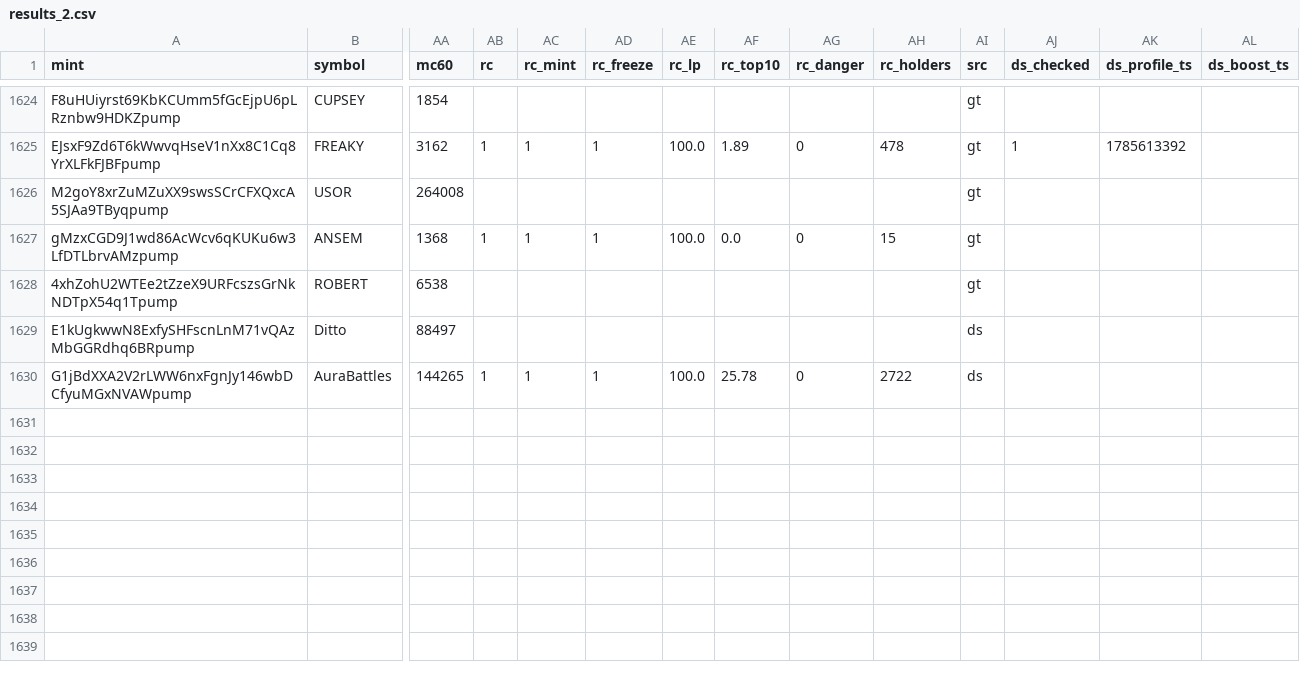
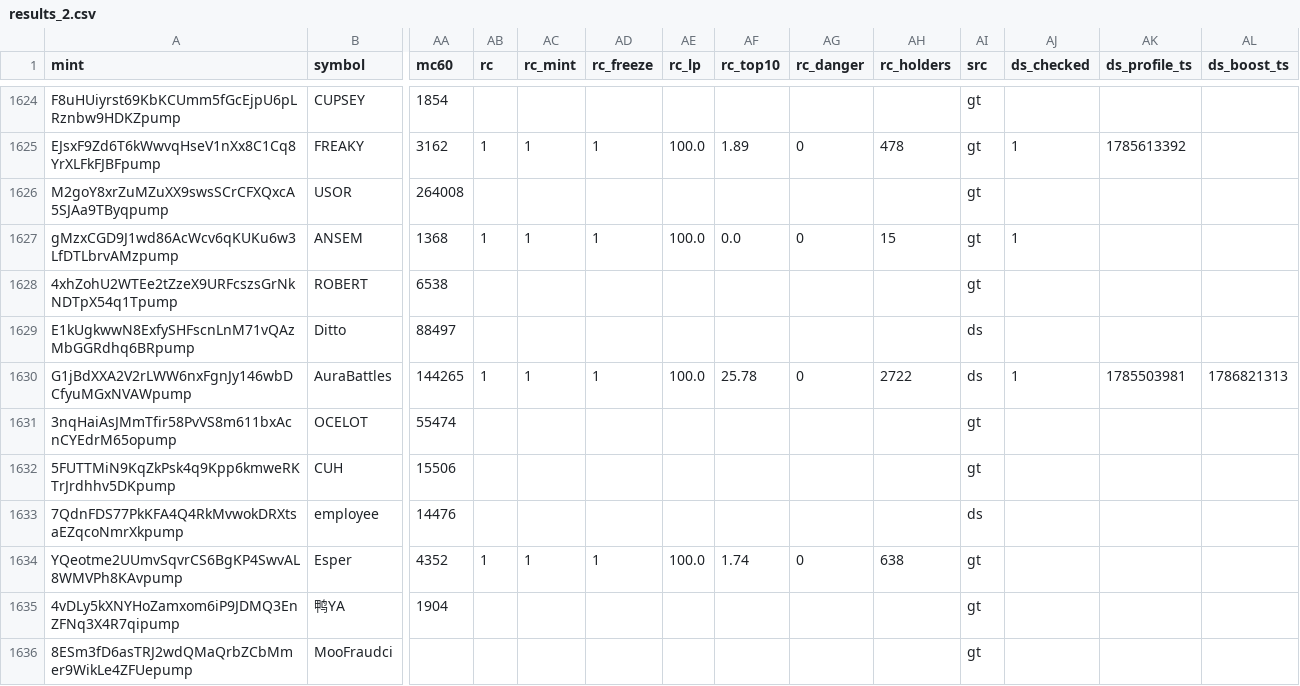
Before and after one commit to sachinbatra1971-byte/memecoin-research, a CSV file: data/backfill/results_2.csv, drawn as a sheet; only a part is shown, gaps mark what is left out; rows hold the shown columns only; the diff names each change by its address in the sheet, - before the commit and + after, or states it on an @@ line.

Commit message:
backfill shard 2 2026-11-19 20:28

```diff
--- a/data/backfill/results_2.csv
+++ b/data/backfill/results_2.csv
-AJ1627 (ds_checked): (empty)
+AJ1627 (ds_checked): 1
-AJ1630 (ds_checked): (empty)
+AJ1630 (ds_checked): 1
-AK1630 (ds_profile_ts): (empty)
+AK1630 (ds_profile_ts): 1785503981
-AL1630 (ds_boost_ts): (empty)
+AL1630 (ds_boost_ts): 1786821313
+row 1631: 3nqHaiAsJMmTfir58PvVS8m611bxAcnCYEdrM65opump | OCELOT | 55474 |  |  |  |  |  |  |  | gt
+row 1632: 5FUTTMiN9KqZkPsk4q9Kpp6kmweRKTrJrdhhv5DKpump | CUH | 15506 |  |  |  |  |  |  |  | gt
+row 1633: 7QdnFDS77PkKFA4Q4RkMvwokDRXtsaEZqcoNmrXkpump | employee | 14476 |  |  |  |  |  |  |  | ds
+row 1634: YQeotme2UUmvSqvrCS6BgKP4SwvAL8WMVPh8KAvpump | Esper | 4352 | 1 | 1 | 1 | 100.0 | 1.74 | 0 | 638 | gt
+row 1635: 4vDLy5kXNYHoZamxom6iP9JDMQ3EnZFNq3X4R7qipump | 鸭YA | 1904 |  |  |  |  |  |  |  | gt
+row 1636: 8ESm3fD6asTRJ2wdQMaQrbZCbMmer9WikLe4ZFUepump | MooFraudci |  |  |  |  |  |  |  |  | gt
```
Also changed, not shown: data/backfill/status_2.csv.
